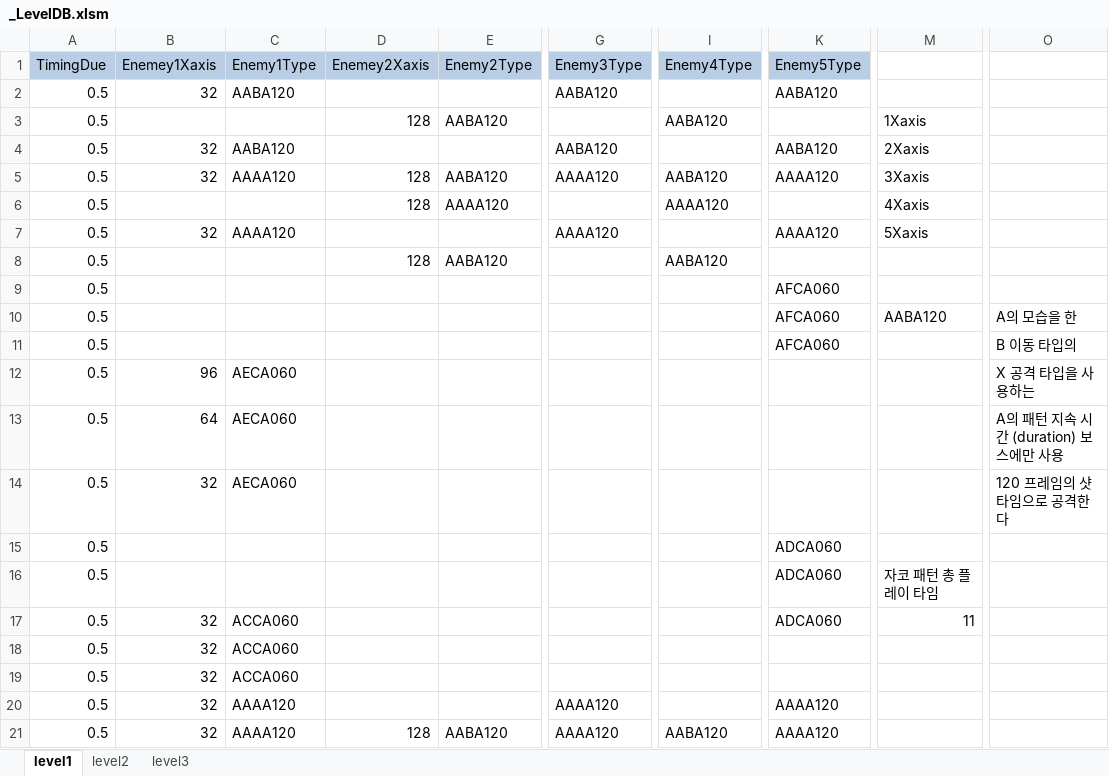
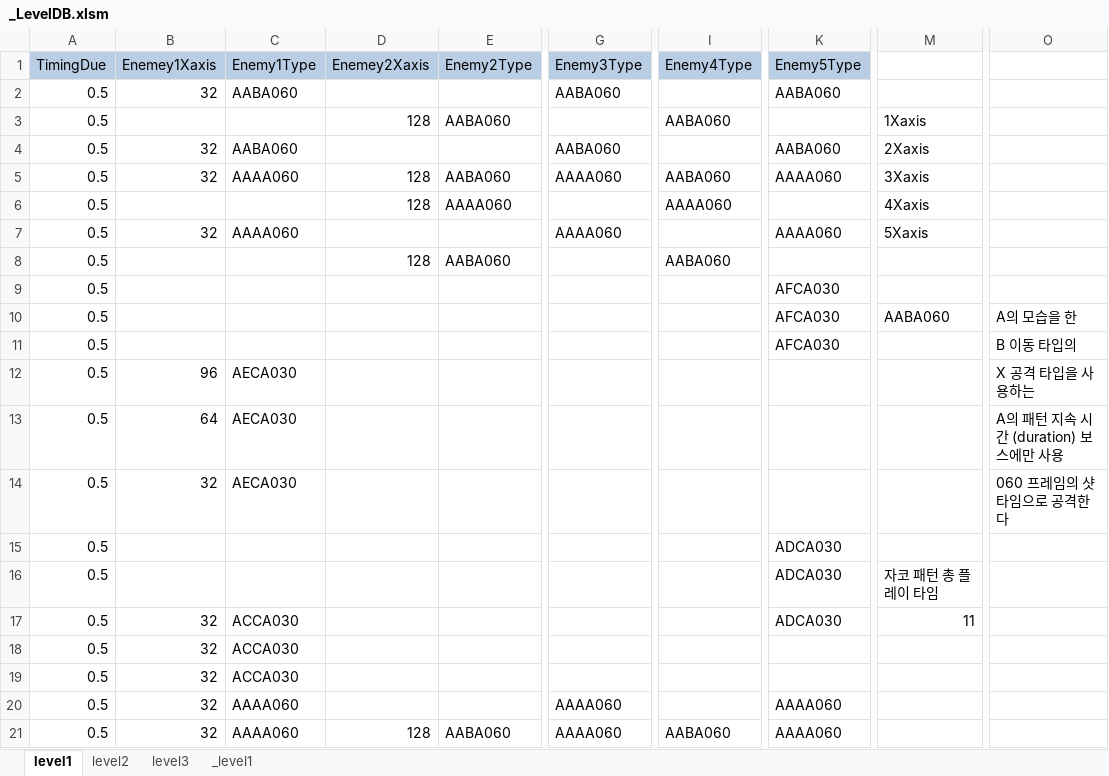
Before and after one commit to kalmmis/IndiePunk-PSY2050, an Excel workbook: _LevelDB.xlsm, sheet level1, drawn as a sheet; only a part is shown, gaps mark what is left out; values as stored, in another font and other column widths than the file's, no borders; charts and pictures not drawn; the diff covers the shown part only; the diff names each change by its address in the sheet, - before the commit and + after, or states it on an @@ line.

Commit message:
level designing (8)

```diff
--- a/_LevelDB.xlsm (sheet level1)
+++ b/_LevelDB.xlsm (sheet level1)
+sheet tab: _level1
-C2 (Enemy1Type): AABA120
+C2 (Enemy1Type): AABA060
-G2 (Enemy3Type): AABA120
+G2 (Enemy3Type): AABA060
-K2 (Enemy5Type): AABA120
+K2 (Enemy5Type): AABA060
-E3 (Enemy2Type): AABA120
+E3 (Enemy2Type): AABA060
-I3 (Enemy4Type): AABA120
+I3 (Enemy4Type): AABA060
-C4 (Enemy1Type): AABA120
+C4 (Enemy1Type): AABA060
-G4 (Enemy3Type): AABA120
+G4 (Enemy3Type): AABA060
-K4 (Enemy5Type): AABA120
+K4 (Enemy5Type): AABA060
-C5 (Enemy1Type): AAAA120
+C5 (Enemy1Type): AAAA060
-E5 (Enemy2Type): AABA120
+E5 (Enemy2Type): AABA060
-G5 (Enemy3Type): AAAA120
+G5 (Enemy3Type): AAAA060
-I5 (Enemy4Type): AABA120
+I5 (Enemy4Type): AABA060
-K5 (Enemy5Type): AAAA120
+K5 (Enemy5Type): AAAA060
-E6 (Enemy2Type): AAAA120
+E6 (Enemy2Type): AAAA060
-I6 (Enemy4Type): AAAA120
+I6 (Enemy4Type): AAAA060
-C7 (Enemy1Type): AAAA120
+C7 (Enemy1Type): AAAA060
-G7 (Enemy3Type): AAAA120
+G7 (Enemy3Type): AAAA060
-K7 (Enemy5Type): AAAA120
+K7 (Enemy5Type): AAAA060
-E8 (Enemy2Type): AABA120
+E8 (Enemy2Type): AABA060
-I8 (Enemy4Type): AABA120
+I8 (Enemy4Type): AABA060
-K9:K11 (Enemy5Type): AFCA060
+K9:K11 (Enemy5Type): AFCA030
-M10: AABA120
+M10: AABA060
-C12:C14 (Enemy1Type): AECA060
+C12:C14 (Enemy1Type): AECA030
-O14: 120 프레임의 샷타임으로 공격한다
+O14: 060 프레임의 샷타임으로 공격한다
-K15:K17 (Enemy5Type): ADCA060
+K15:K17 (Enemy5Type): ADCA030
-C17:C19 (Enemy1Type): ACCA060
+C17:C19 (Enemy1Type): ACCA030
-C20:C21 (Enemy1Type): AAAA120
+C20:C21 (Enemy1Type): AAAA060
-G20:G21 (Enemy3Type): AAAA120
+G20:G21 (Enemy3Type): AAAA060
-K20:K21 (Enemy5Type): AAAA120
+K20:K21 (Enemy5Type): AAAA060
-E21 (Enemy2Type): AABA120
+E21 (Enemy2Type): AABA060
-I21 (Enemy4Type): AABA120
+I21 (Enemy4Type): AABA060
```
Also changed, not shown: 7 edited cells elsewhere in this sheet, charts or pictures, 7 other files.
